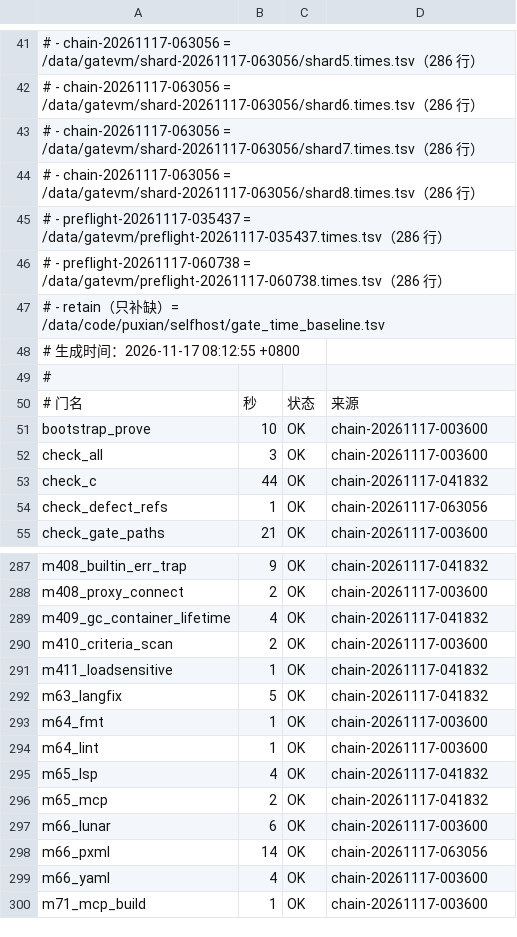
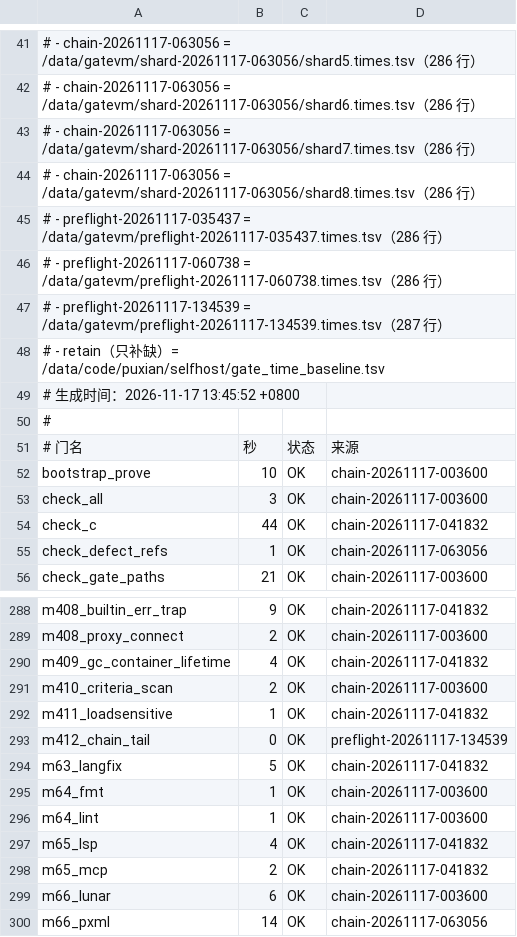
Before and after one commit to NanzhanGroup/PuXian, a TSV file: selfhost/gate_time_baseline.tsv, drawn as a sheet; only a part is shown, gaps mark what is left out; the shorter side is filled out with more unchanged rows.

Commit message:
chore(基线)：回灌 20261117-063056 的门耗时实测（缺陷 763）

```diff
--- a/selfhost/gate_time_baseline.tsv
+++ b/selfhost/gate_time_baseline.tsv
@@ -46,4 +46,5 @@
 #   - preflight-20261117-060738 = /data/gatevm/preflight-20261117-060738.times.tsv（286 行）
+#   - preflight-20261117-134539 = /data/gatevm/preflight-20261117-134539.times.tsv（287 行）
 #   - retain（只补缺）= /data/code/puxian/selfhost/gate_time_baseline.tsv
-# 生成时间：2026-11-17 08:12:55 +0800
+# 生成时间：2026-11-17 13:45:52 +0800
 #
@@ -291,2 +292,3 @@ m410_criteria_scan	2	OK	chain-20261117-003600
 m411_loadsensitive	1	OK	chain-20261117-041832
+m412_chain_tail	0	OK	preflight-20261117-134539
 m63_langfix	5	OK	chain-20261117-041832
```
